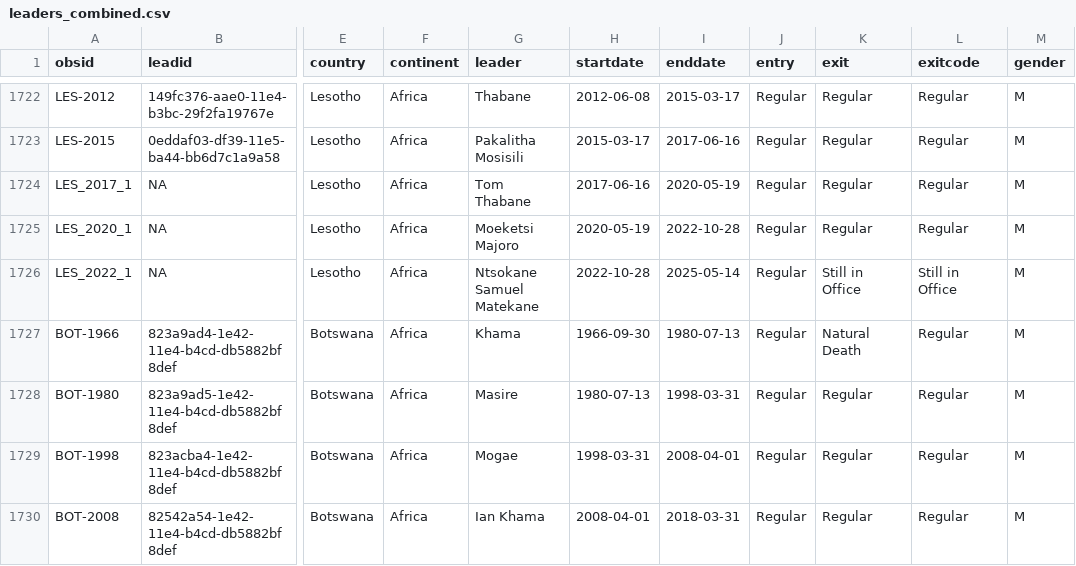
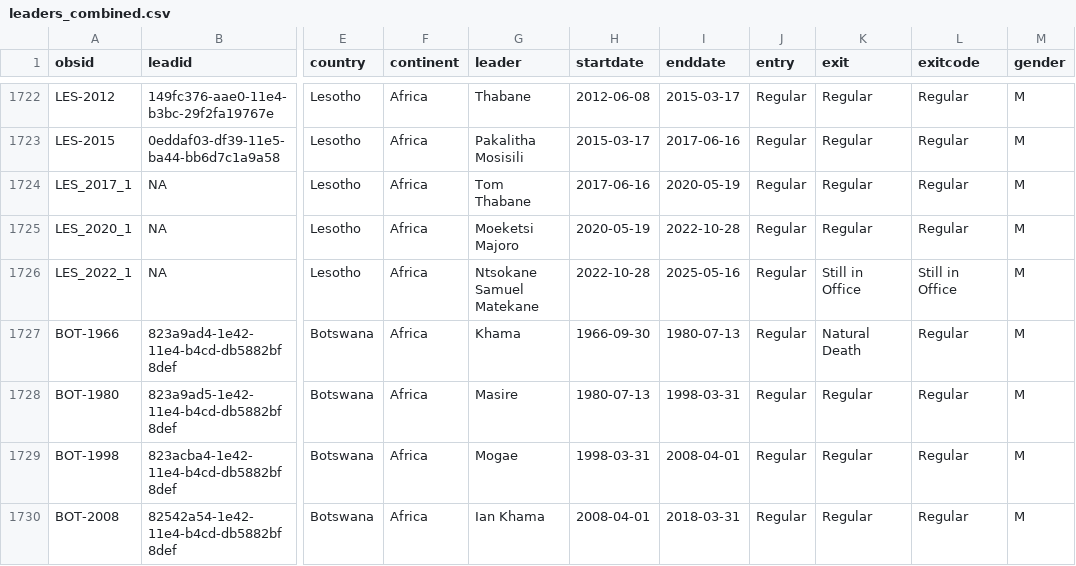
Before and after one commit to reddylee/Datasets, a CSV file: leaders_combined.csv, drawn as a sheet; only a part is shown, gaps mark what is left out; the diff covers the shown part only; the diff names each change by its address in the sheet, - before the commit and + after, or states it on an @@ line.

```diff
--- a/leaders_combined.csv
+++ b/leaders_combined.csv
-I1726 (enddate): 2025-05-14
+I1726 (enddate): 2025-05-16
```
Also changed, not shown: 176 edited cells elsewhere in this file, autocoup_clean.csv, plad_processed.csv, 12 other files.
